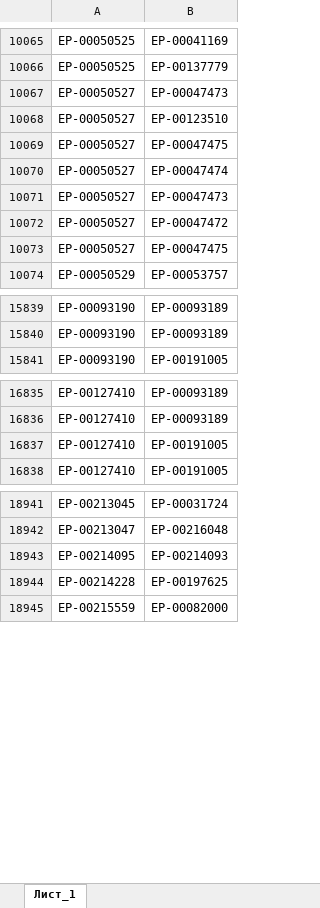
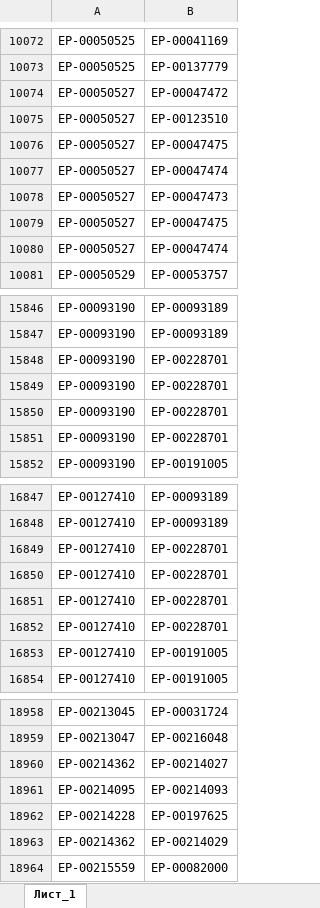
Before and after one commit to iratewarrior/mrp_tool, an Excel workbook: 01_аналоги.xlsx, sheet Лист_1, drawn as a sheet; only a part is shown, gaps mark what is left out; values as stored, in another font and other column widths than the file's, no borders; charts and pictures not drawn; the diff covers the shown part only; the diff names each change by its address in the sheet, - before the commit and + after, or states it on an @@ line.

```diff
--- a/01_аналоги.xlsx (sheet Лист_1)
+++ b/01_аналоги.xlsx (sheet Лист_1)
@@ row 10071 moved to row 10121: ЕР-00050527 @@
@@ row 10068 moved to row 10075: ЕР-00050527 @@
@@ row 10070 moved to row 10077: ЕР-00050527 @@
@@ row 10067 moved to row 10078: ЕР-00050527 @@
@@ row 10069 moved to row 10079: ЕР-00050527 @@
@@ row 10114 moved to row 10080: ЕР-00050527 @@
+row 15848: ЕР-00093190 | ЕР-00228701
+row 15849: ЕР-00093190 | ЕР-00228701
+row 15850: ЕР-00093190 | ЕР-00228701
+row 15851: ЕР-00093190 | ЕР-00228701
+row 16849: ЕР-00127410 | ЕР-00228701
+row 16850: ЕР-00127410 | ЕР-00228701
+row 16851: ЕР-00127410 | ЕР-00228701
+row 16852: ЕР-00127410 | ЕР-00228701
+row 18960: ЕР-00214362 | ЕР-00214027
+row 18963: ЕР-00214362 | ЕР-00214029
```
Also changed, not shown: 11 added rows and 3 moved rows elsewhere in this sheet, 02_остатки_ERP.xlsx.
